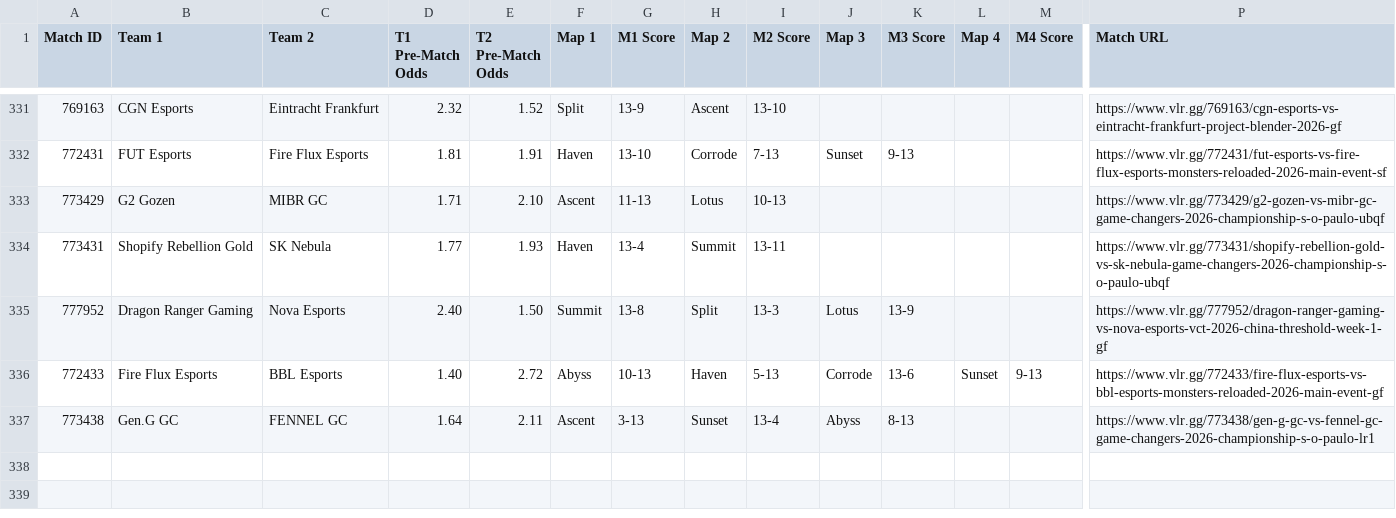
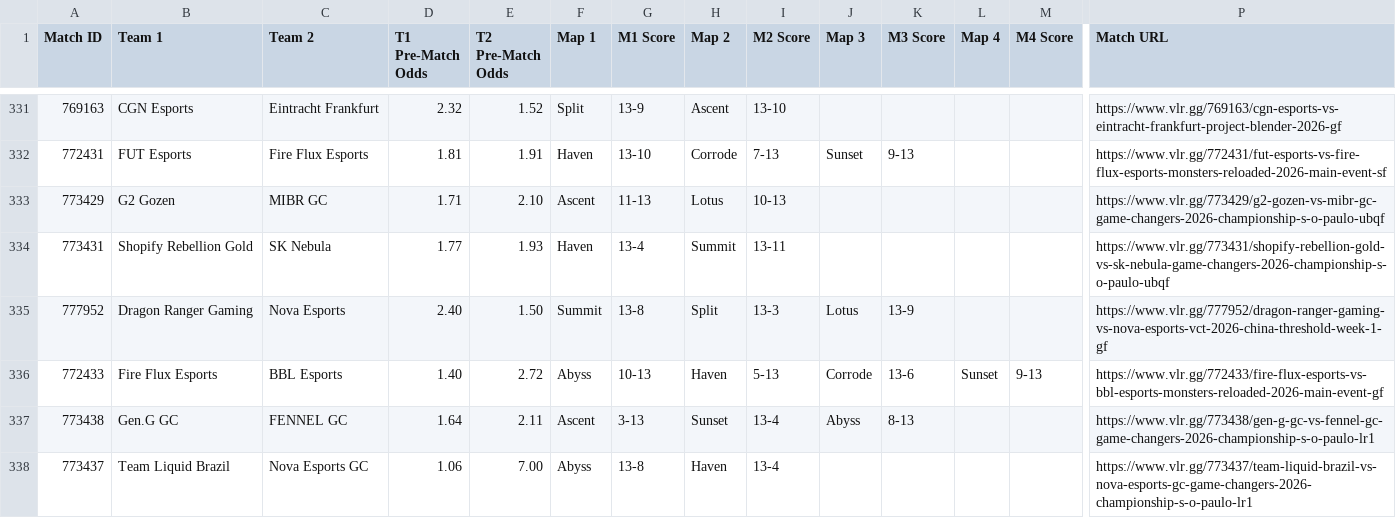
Before and after one commit to poveshcannoo/ValorantScrapping, a CSV file: vlr_matches_with_odds.csv, drawn as a sheet; only a part is shown, gaps mark what is left out; rows hold the shown columns only; the diff names each change by its address in the sheet, - before the commit and + after, or states it on an @@ line.

```diff
--- a/vlr_matches_with_odds.csv
+++ b/vlr_matches_with_odds.csv
+row 338: 773437 | Team Liquid Brazil | Nova Esports GC | 1.06 | 7.00 | Abyss | 13-8 | Haven | 13-4 |  |  |  |  | https://www.vlr.gg/773437/team-liquid-brazil-vs-nova-esports-gc-game-changers-2026-championship-s-o-paulo-lr1
```
Also changed, not shown: 1 other file.
